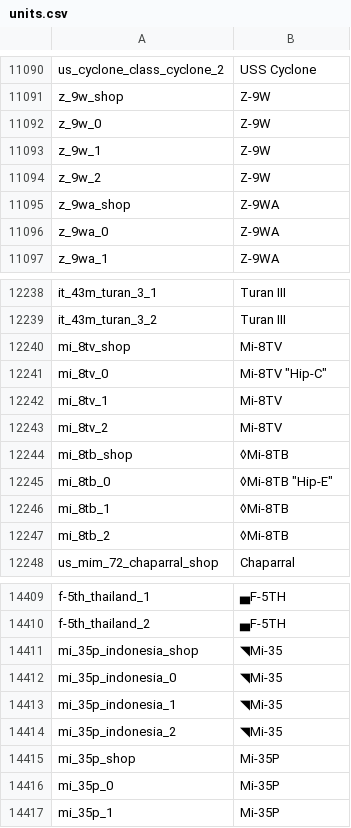
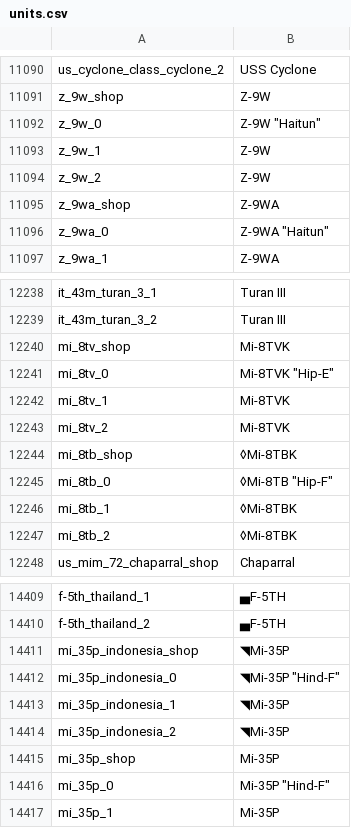
Before and after one commit to bwbw89/WT-Localization, a CSV file: units.csv, drawn as a sheet; only a part is shown, gaps mark what is left out; the diff covers the shown part only.

Commit message:
Major NATO Reporting designation changes/fixes

```diff
--- a/units.csv
+++ b/units.csv
@@ -11091,3 +11091,3 @@ us_cyclone_class_cyclone_2;USS Cyclone
 z_9w_shop;Z-9W
-z_9w_0;Z-9W
+z_9w_0;Z-9W "Haitun"
 z_9w_1;Z-9W
@@ -11095,3 +11095,3 @@ z_9w_2;Z-9W
 z_9wa_shop;Z-9WA
-z_9wa_0;Z-9WA
+z_9wa_0;Z-9WA "Haitun"
 z_9wa_1;Z-9WA
@@ -12239,10 +12239,10 @@ it_43m_turan_3_1;Turan III
 it_43m_turan_3_2;Turan III
-mi_8tv_shop;Mi-8TV
-mi_8tv_0;Mi-8TV "Hip-C"
-mi_8tv_1;Mi-8TV
-mi_8tv_2;Mi-8TV
-mi_8tb_shop;◊Mi-8TB
-mi_8tb_0;◊Mi-8TB "Hip-E"
-mi_8tb_1;◊Mi-8TB
-mi_8tb_2;◊Mi-8TB
+mi_8tv_shop;Mi-8TVK
+mi_8tv_0;Mi-8TVK "Hip-E"
+mi_8tv_1;Mi-8TVK
+mi_8tv_2;Mi-8TVK
+mi_8tb_shop;◊Mi-8TBK
+mi_8tb_0;◊Mi-8TB "Hip-F"
+mi_8tb_1;◊Mi-8TBK
+mi_8tb_2;◊Mi-8TBK
 us_mim_72_chaparral_shop;Chaparral
@@ -14410,8 +14410,8 @@ f-5th_thailand_1;▄F-5TH
 f-5th_thailand_2;▄F-5TH
-mi_35p_indonesia_shop;◥Mi-35
-mi_35p_indonesia_0;◥Mi-35
-mi_35p_indonesia_1;◥Mi-35
-mi_35p_indonesia_2;◥Mi-35
+mi_35p_indonesia_shop;◥Mi-35P
+mi_35p_indonesia_0;◥Mi-35P "Hind-F"
+mi_35p_indonesia_1;◥Mi-35P
+mi_35p_indonesia_2;◥Mi-35P
 mi_35p_shop;Mi-35P
-mi_35p_0;Mi-35P
+mi_35p_0;Mi-35P "Hind-F"
 mi_35p_1;Mi-35P
```
Also changed, not shown: 16 edited cells elsewhere in this file.
